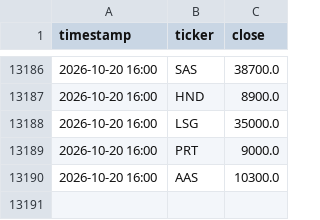
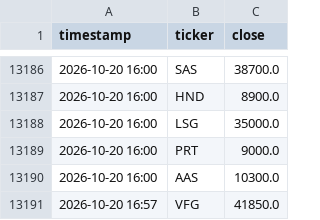
Before and after one commit to tuongphanbase/vn-stock-price-emailer, a CSV file: price_history.csv, drawn as a sheet; only a part is shown, gaps mark what is left out; the diff names each change by its address in the sheet, - before the commit and + after, or states it on an @@ line.

```diff
--- a/price_history.csv
+++ b/price_history.csv
+row 13191: 2026-10-20 16:57 | VFG | 41850.0
```
Also changed, not shown: 2 other files.
